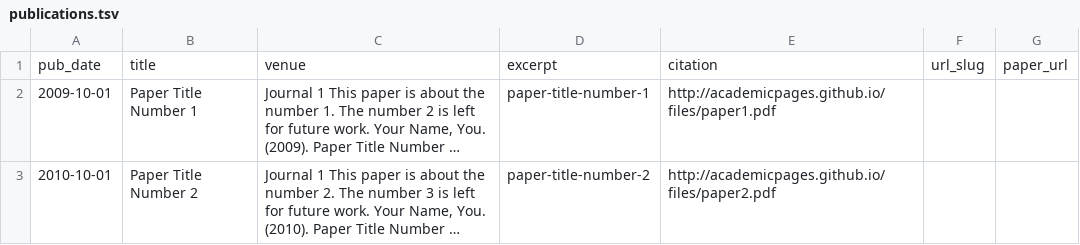
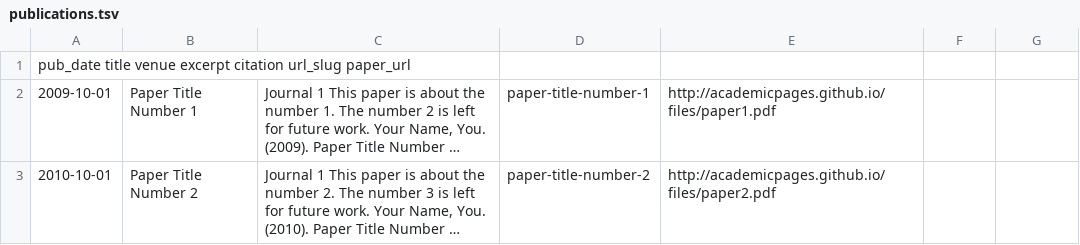
Before and after one commit to zackeryrwhite/zackeryrwhite.github.io, a TSV file: markdown_generator/publications.tsv, drawn as a sheet; long unchanged cells end in …; removed rows and columns are numbered as before the commit, all else as after; the diff names each change by its address in the sheet, - before the commit and + after, or states it on an @@ line.

Commit message:
Update publications.tsv

```diff
--- a/markdown_generator/publications.tsv
+++ b/markdown_generator/publications.tsv
-row 1: pub_date | title | venue | excerpt | citation | url_slug | paper_url
+row 1: pub_date title venue excerpt citation url_slug paper_url
```
